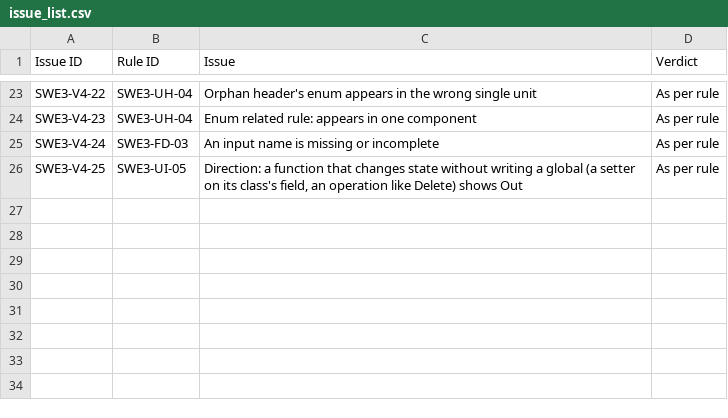
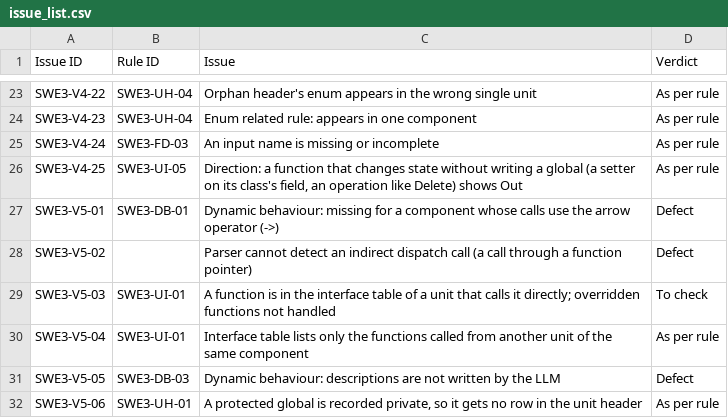
Before and after one commit to manojksarkar/analyzer, a CSV file: docs/review/issue_list.csv, drawn as a sheet; only a part is shown, gaps mark what is left out.

Commit message:
docs: review V5 issues in the issue list and fix plan; the fixes on fix/review-v5

```diff
--- a/docs/review/issue_list.csv
+++ b/docs/review/issue_list.csv
@@ -26 +26,7 @@ SWE3-V4-24,SWE3-FD-03,An input name is missing or incomplete,As per rule
 SWE3-V4-25,SWE3-UI-05,"Direction: a function that changes state without writing a global (a setter on its class's field, an operation like Delete) shows Out",As per rule
+SWE3-V5-01,SWE3-DB-01,Dynamic behaviour: missing for a component whose calls use the arrow operator (->),Defect
+SWE3-V5-02,,Parser cannot detect an indirect dispatch call (a call through a function pointer),Defect
+SWE3-V5-03,SWE3-UI-01,"A function is in the interface table of a unit that calls it directly; overridden functions not handled",To check
+SWE3-V5-04,SWE3-UI-01,Interface table lists only the functions called from another unit of the same component,As per rule
+SWE3-V5-05,SWE3-DB-03,Dynamic behaviour: descriptions are not written by the LLM,Defect
+SWE3-V5-06,SWE3-UH-01,"A protected global is recorded private, so it gets no row in the unit header",As per rule
```
Also changed, not shown: 10 other files.
